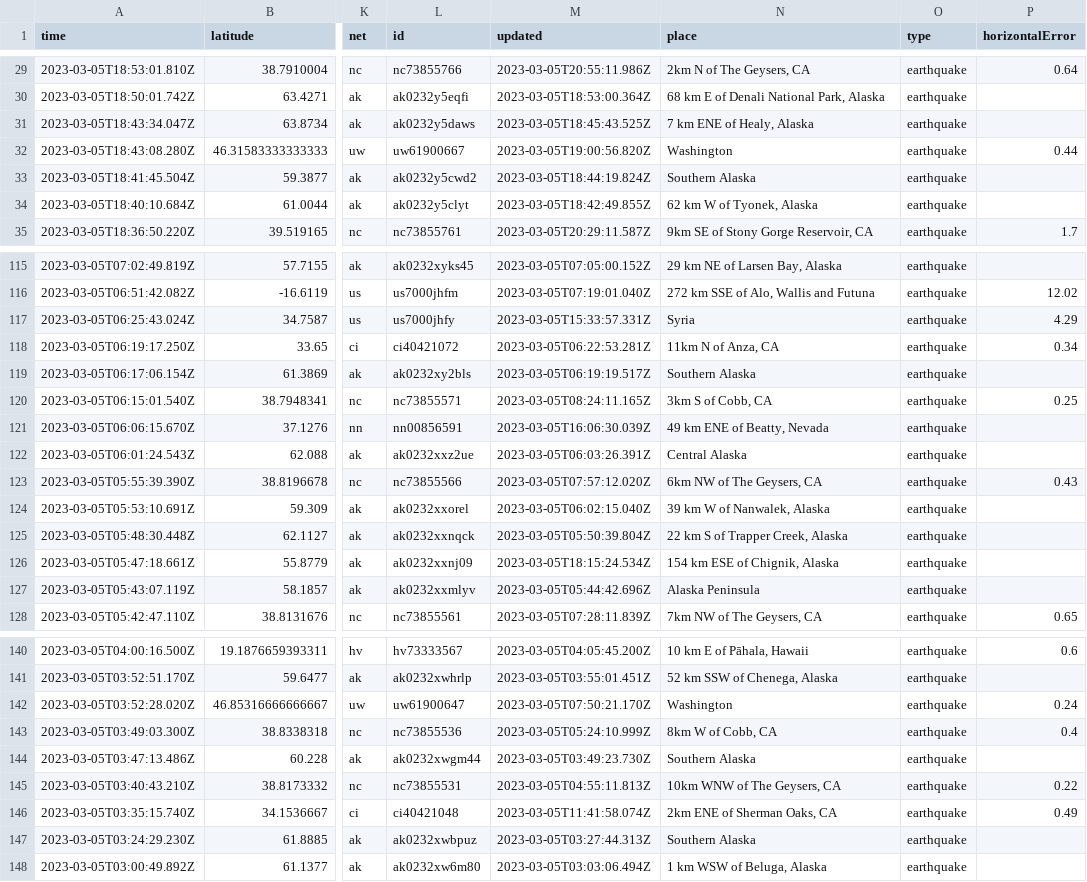
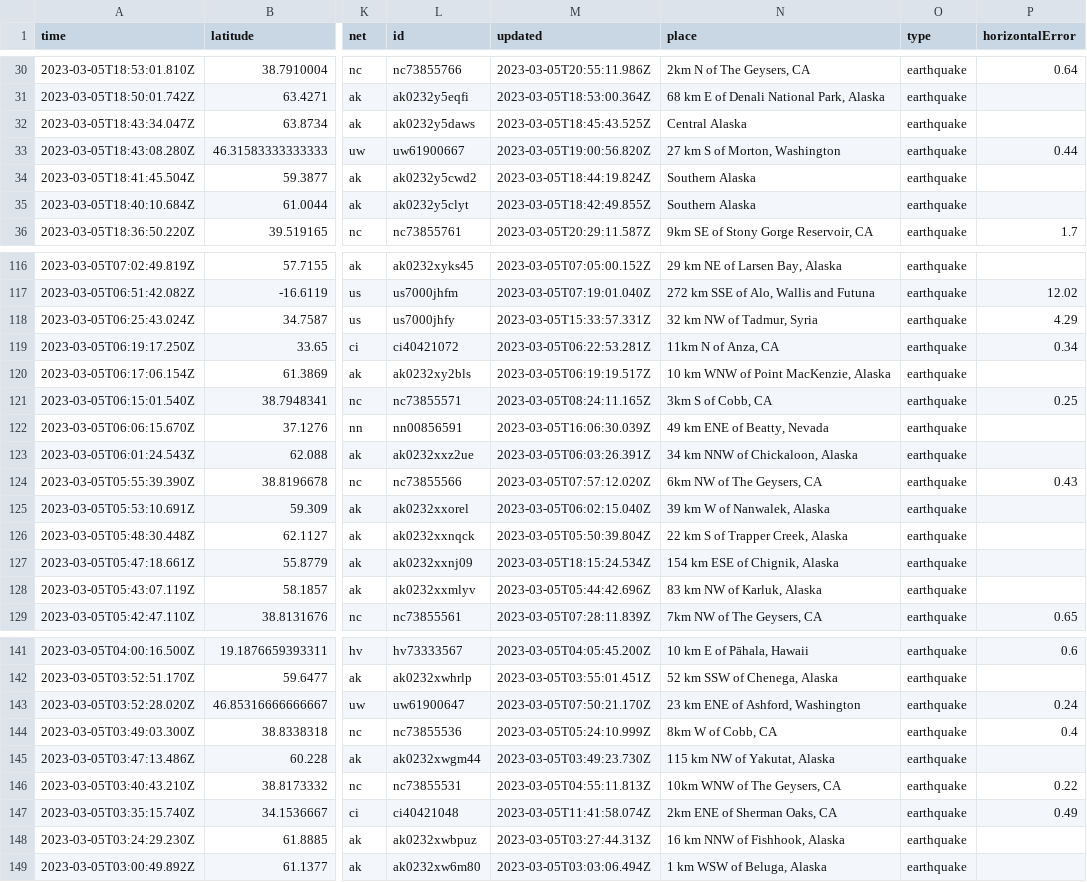
Before and after one commit to lizmurray3/my-data-robot, a CSV file: usgs_current.csv, drawn as a sheet; only a part is shown, gaps mark what is left out; addresses are those after the commit; the diff covers the shown part only; the diff names each change by its address in the sheet, - before the commit and + after, or states it on an @@ line.

```diff
--- a/usgs_current.csv
+++ b/usgs_current.csv
-N32 (place): 7 km ENE of Healy, Alaska
+N32 (place): Central Alaska
-N33 (place): Washington
+N33 (place): 27 km S of Morton, Washington
-N35 (place): 62 km W of Tyonek, Alaska
+N35 (place): Southern Alaska
-N118 (place): Syria
+N118 (place): 32 km NW of Tadmur, Syria
-N120 (place): Southern Alaska
+N120 (place): 10 km WNW of Point MacKenzie, Alaska
-N123 (place): Central Alaska
+N123 (place): 34 km NNW of Chickaloon, Alaska
-N128 (place): Alaska Peninsula
+N128 (place): 83 km NW of Karluk, Alaska
-N143 (place): Washington
+N143 (place): 23 km ENE of Ashford, Washington
-N145 (place): Southern Alaska
+N145 (place): 115 km NW of Yakutat, Alaska
-N148 (place): Southern Alaska
+N148 (place): 16 km NNW of Fishhook, Alaska
```
Also changed, not shown: 1 added row, 1 removed row and 15 edited cells elsewhere in this file.
